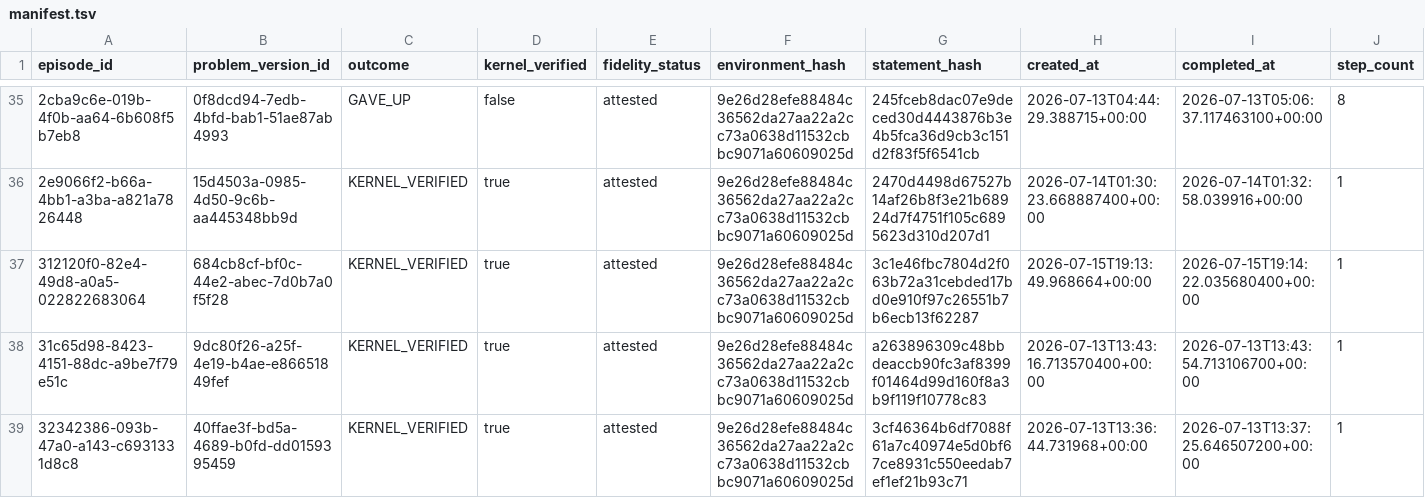
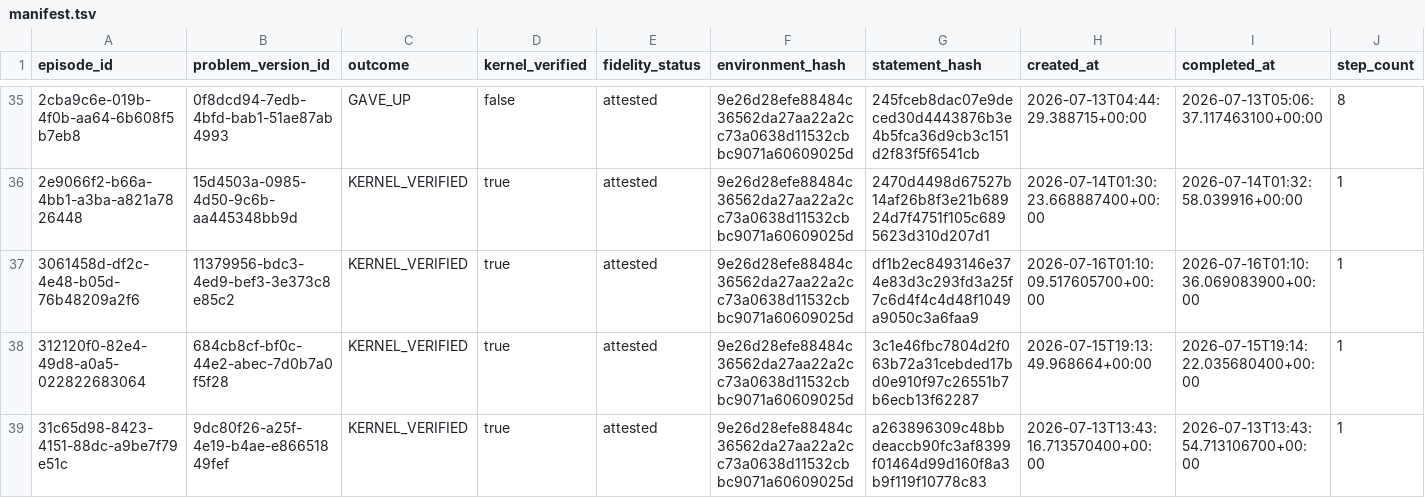
Before and after one commit to Mnehmos/llm-driven-proof-search, a TSV file: ErdosProblems/erdos-647/dossiers/exports/manifest.tsv, drawn as a sheet; only a part is shown, gaps mark what is left out; the shorter side is filled out with more unchanged rows; the diff names each change by its address in the sheet, - before the commit and + after, or states it on an @@ line.

Commit message:
feat(erdos-647): restart existence campaign with shift-depth API

```diff
--- a/ErdosProblems/erdos-647/dossiers/exports/manifest.tsv
+++ b/ErdosProblems/erdos-647/dossiers/exports/manifest.tsv
+row 37: 3061458d-df2c-4e48-b05d-76b48209a2f6 | 11379956-bdc3-4ed9-bef3-3e373c8e85c2 | KERNEL_VERIFIED | true | attested | 9e26d28efe88484c36562da27aa22a2cc73a0638d11532cbbc9071a60609025d | df1b2ec8493146e374e83d3c293fd3a25f7c6d4f4c4d48f1049a9050c3a6faa9 | 2026-07-16T01:10:09.517605700+00:00 | 2026-07-16T01:10:36.069083900+00:00 | 1
```
Also changed, not shown: ErdosProblems/erdos-647/dossiers/episode-index.tsv, 15 other files.
